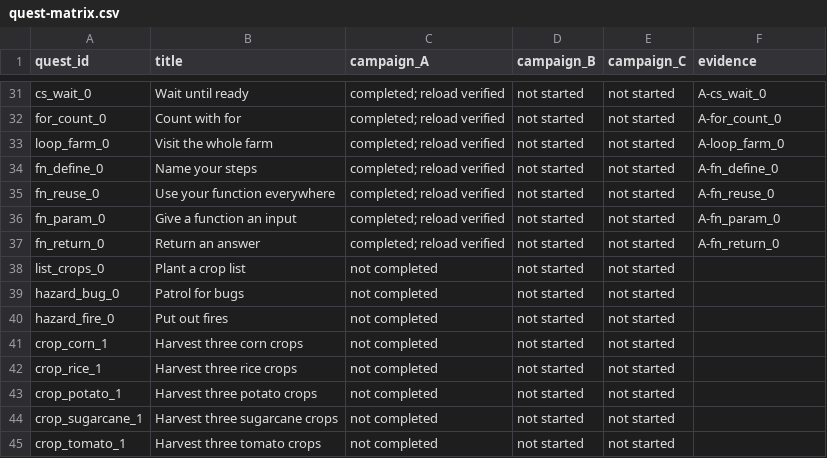
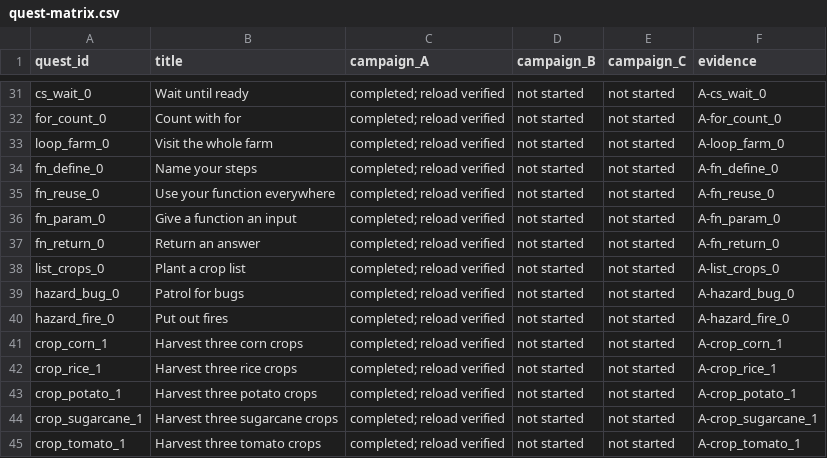
Before and after one commit to yvantot/algobot-latest, a CSV file: documentation/save-load-manual-review/quest-matrix.csv, drawn as a sheet; only a part is shown, gaps mark what is left out.

Commit message:
docs: complete Blockly save-load manual campaign

```diff
--- a/documentation/save-load-manual-review/quest-matrix.csv
+++ b/documentation/save-load-manual-review/quest-matrix.csv
@@ -37,9 +37,9 @@ quest_id,title,campaign_A,campaign_B,campaign_C,evidence
 "fn_return_0","Return an answer","completed; reload verified","not started","not started","A-fn_return_0"
-"list_crops_0","Plant a crop list","not completed","not started","not started",""
-"hazard_bug_0","Patrol for bugs","not completed","not started","not started",""
-"hazard_fire_0","Put out fires","not completed","not started","not started",""
-"crop_corn_1","Harvest three corn crops","not completed","not started","not started",""
-"crop_rice_1","Harvest three rice crops","not completed","not started","not started",""
-"crop_potato_1","Harvest three potato crops","not completed","not started","not started",""
-"crop_sugarcane_1","Harvest three sugarcane crops","not completed","not started","not started",""
-"crop_tomato_1","Harvest three tomato crops","not completed","not started","not started",""
+"list_crops_0","Plant a crop list","completed; reload verified","not started","not started","A-list_crops_0"
+"hazard_bug_0","Patrol for bugs","completed; reload verified","not started","not started","A-hazard_bug_0"
+"hazard_fire_0","Put out fires","completed; reload verified","not started","not started","A-hazard_fire_0"
+"crop_corn_1","Harvest three corn crops","completed; reload verified","not started","not started","A-crop_corn_1"
+"crop_rice_1","Harvest three rice crops","completed; reload verified","not started","not started","A-crop_rice_1"
+"crop_potato_1","Harvest three potato crops","completed; reload verified","not started","not started","A-crop_potato_1"
+"crop_sugarcane_1","Harvest three sugarcane crops","completed; reload verified","not started","not started","A-crop_sugarcane_1"
+"crop_tomato_1","Harvest three tomato crops","completed; reload verified","not started","not started","A-crop_tomato_1"
```
Also changed, not shown: 2 other files.
